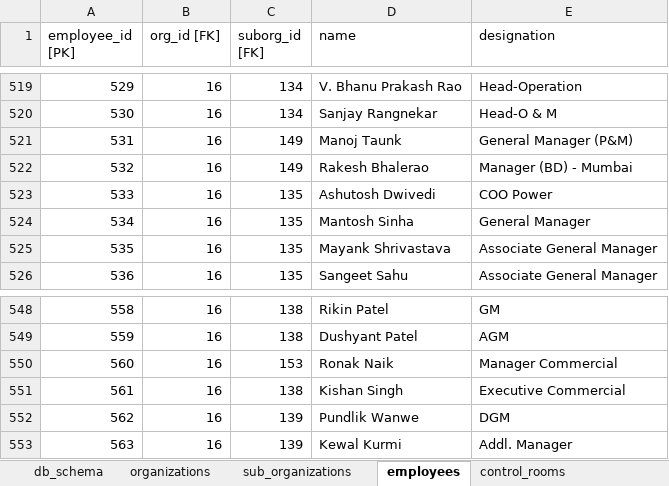
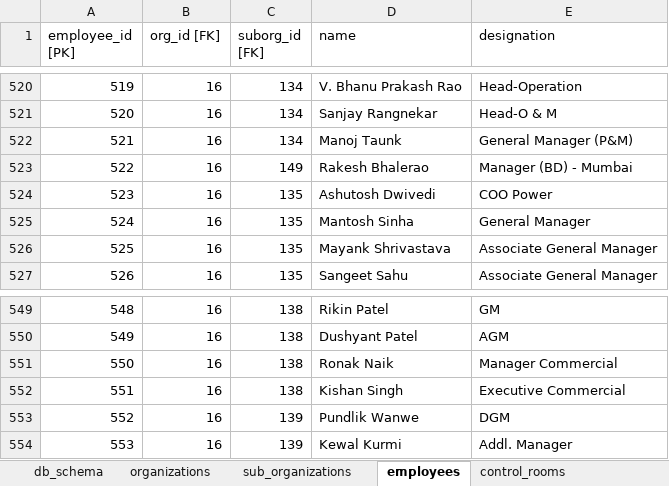
Before and after one commit to Sakshi528/WR-Telephone-Directory-, an Excel workbook: uploads/WR_DB_Ready_Final_Verified.xlsx, sheet employees, drawn as a sheet; only a part is shown, gaps mark what is left out; values as stored, in another font and other column widths than the file's, no borders; addresses are those after the commit; the diff covers the shown part only; the diff names each change by its address in the sheet, - before the commit and + after, or states it on an @@ line.

```diff
--- a/uploads/WR_DB_Ready_Final_Verified.xlsx (sheet employees)
+++ b/uploads/WR_DB_Ready_Final_Verified.xlsx (sheet employees)
@@ column A (employee_id [PK]) renumbered from row 59 down @@
-C522 (suborg_id [FK]): 149
+C522 (suborg_id [FK]): 134
-C551 (suborg_id [FK]): 153
+C551 (suborg_id [FK]): 138
```
Also changed, not shown: 1 added row and 8 edited cells elsewhere in this sheet, sheet control_rooms, sheet switchyards, 18 other files.
